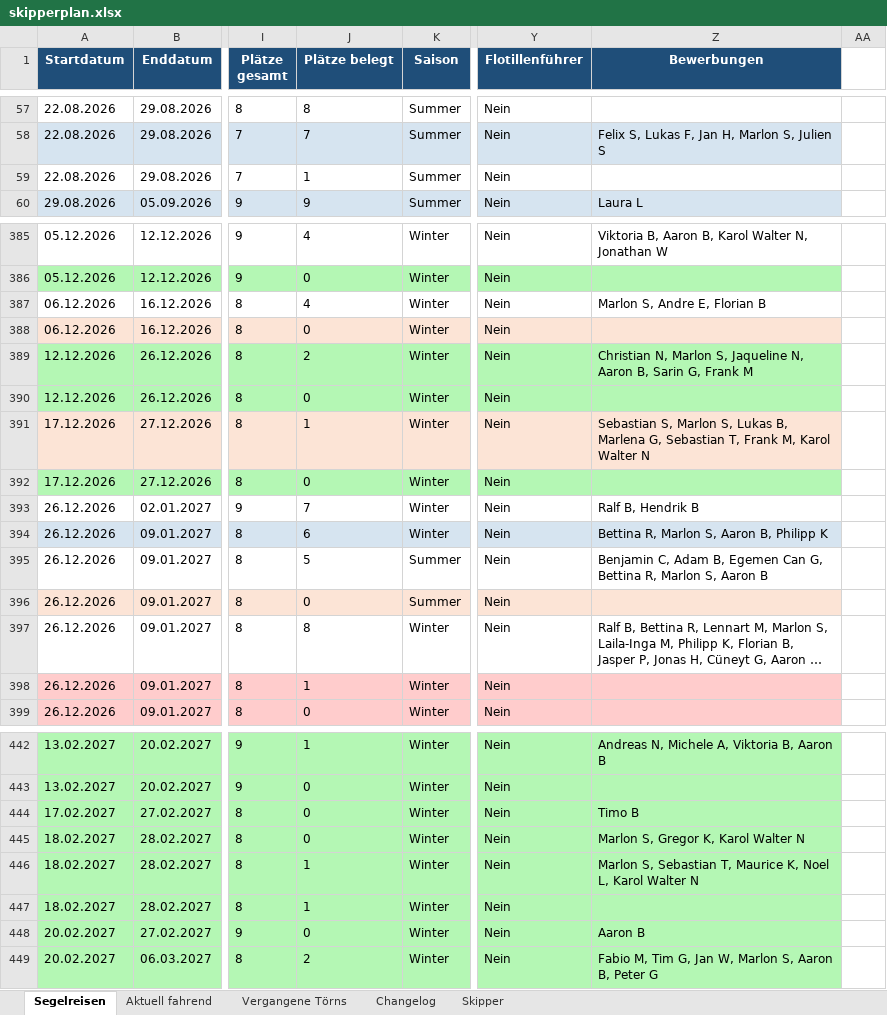
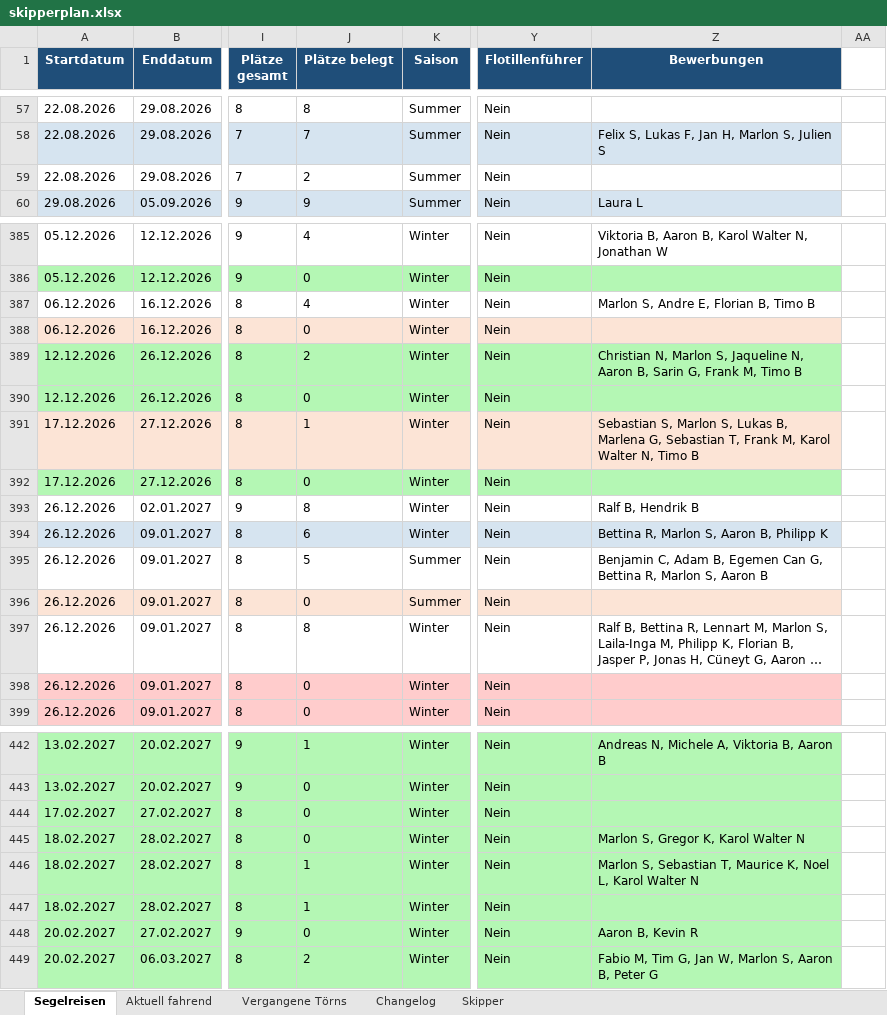
Before and after one commit to WolkeYachting/Skipperplan, an Excel workbook: skipperplan.xlsx, sheet Segelreisen, drawn as a sheet; only a part is shown, gaps mark what is left out; long unchanged cells end in …; values as stored, in another font and other column widths than the file's, no borders; the diff covers the shown part only; the diff names each change by its address in the sheet, - before the commit and + after, or states it on an @@ line.

```diff
--- a/skipperplan.xlsx (sheet Segelreisen)
+++ b/skipperplan.xlsx (sheet Segelreisen)
-J59 (Plätze belegt): 1
+J59 (Plätze belegt): 2
-Z387 (Bewerbungen): Marlon S, Andre E, Florian B
+Z387 (Bewerbungen): Marlon S, Andre E, Florian B, Timo B
-Z389 (Bewerbungen): …G, Frank M
+Z389 (Bewerbungen): …G, Frank M, Timo B
-Z391 (Bewerbungen): …Karol Walter N
+Z391 (Bewerbungen): …Karol Walter N, Timo B
-J393 (Plätze belegt): 7
+J393 (Plätze belegt): 8
-J398 (Plätze belegt): 1
+J398 (Plätze belegt): 0
-Z444 (Bewerbungen): Timo B
+Z444 (Bewerbungen): (empty)
-Z448 (Bewerbungen): Aaron B
+Z448 (Bewerbungen): Aaron B, Kevin R
```
Also changed, not shown: 26 edited cells and cell formats elsewhere in this sheet, sheet Changelog.
